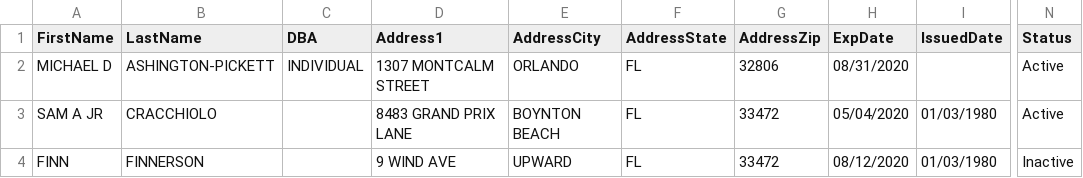
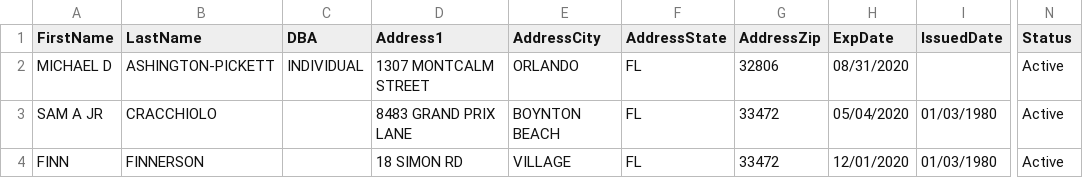
Before and after one commit to jasonyahoo/aa, a CSV file: SHORT_DEMO.CSV, drawn as a sheet; only a part is shown, gaps mark what is left out; the diff names each change by its address in the sheet, - before the commit and + after, or states it on an @@ line.

Commit message:
upd

```diff
--- a/SHORT_DEMO.CSV
+++ b/SHORT_DEMO.CSV
-D4 (Address1): 9 WIND AVE
+D4 (Address1): 18 SIMON RD
-E4 (AddressCity): UPWARD
+E4 (AddressCity): VILLAGE
-H4 (ExpDate): 08/12/2020
+H4 (ExpDate): 12/01/2020
-N4 (Status): Inactive
+N4 (Status): Active
```
